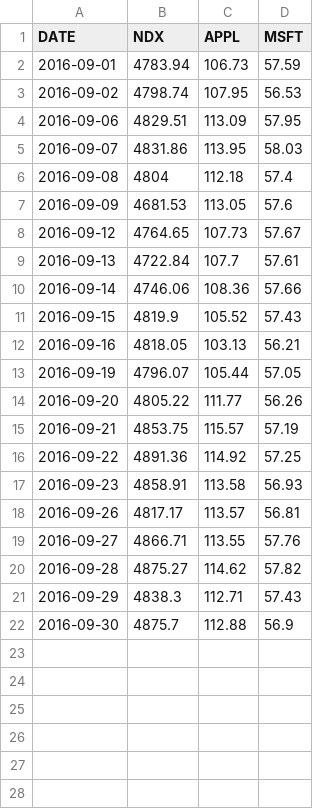
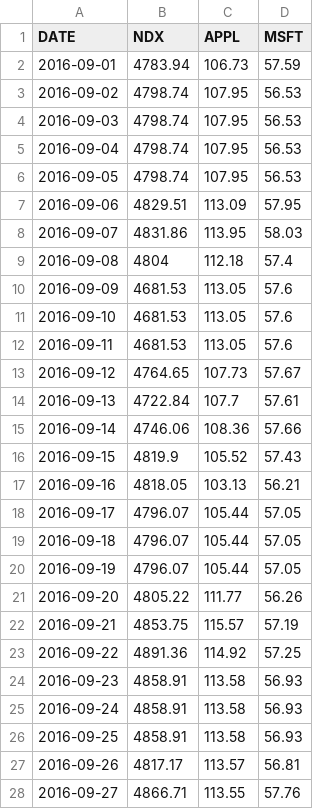
Before and after one commit to taipan2806/DDP_, a CSV file: stockprices.csv, drawn as a sheet; only a part is shown; the shorter side is filled out with more unchanged rows.

```diff
--- a/stockprices.csv
+++ b/stockprices.csv
@@ -3,2 +3,5 @@
 "2016-09-02";4798.74;107.95;56.53
+"2016-09-03";4798.74;107.95;56.53
+"2016-09-04";4798.74;107.95;56.53
+"2016-09-05";4798.74;107.95;56.53
 "2016-09-06";4829.51;113.09;57.95
@@ -7,2 +10,4 @@
 "2016-09-09";4681.53;113.05;57.6
+"2016-09-10";4681.53;113.05;57.6
+"2016-09-11";4681.53;113.05;57.6
 "2016-09-12";4764.65;107.73;57.67
@@ -12,2 +17,4 @@
 "2016-09-16";4818.05;103.13;56.21
+"2016-09-17";4796.07;105.44;57.05
+"2016-09-18";4796.07;105.44;57.05
 "2016-09-19";4796.07;105.44;57.05
@@ -17,2 +24,4 @@
 "2016-09-23";4858.91;113.58;56.93
+"2016-09-24";4858.91;113.58;56.93
+"2016-09-25";4858.91;113.58;56.93
 "2016-09-26";4817.17;113.57;56.81
```
Also changed, not shown: 2 other files.
